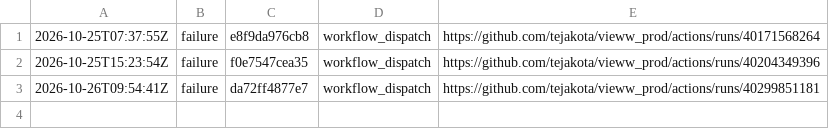
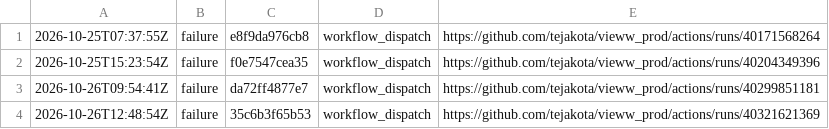
Before and after one commit to tejakota/vieww_prod, a TSV file: framework-checks/main/history.tsv, drawn as a sheet.

Commit message:
Framework checks (main @ 35c6b3f65b53): failure

```diff
--- a/framework-checks/main/history.tsv
+++ b/framework-checks/main/history.tsv
@@ -3 +3,2 @@
 2026-10-26T09:54:41Z	failure	da72ff4877e7	workflow_dispatch	https://github.com/tejakota/vieww_prod/actions/runs/40299851181
+2026-10-26T12:48:54Z	failure	35c6b3f65b53	workflow_dispatch	https://github.com/tejakota/vieww_prod/actions/runs/40321621369
```
Also changed, not shown: 26 other files.
